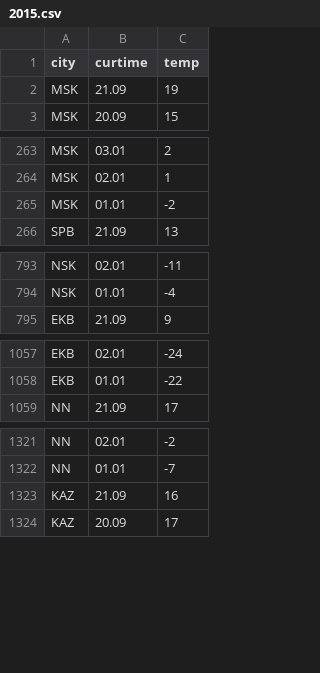
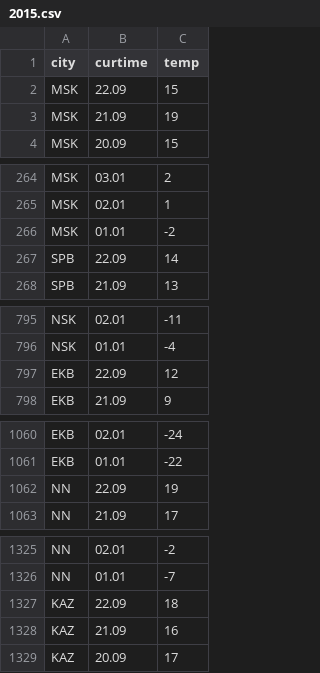
Before and after one commit to datalaboratory/weather-records, a CSV file: 2015.csv, drawn as a sheet; only a part is shown, gaps mark what is left out; the diff covers the shown part only.

Commit message:
Update data

```diff
--- a/2015.csv
+++ b/2015.csv
@@ -1,2 +1,3 @@
 city,curtime,temp
+MSK,22.09,15
 MSK,21.09,19
@@ -265,2 +266,3 @@ MSK,02.01,1
 MSK,01.01,-2
+SPB,22.09,14
 SPB,21.09,13
@@ -794,2 +796,3 @@ NSK,02.01,-11
 NSK,01.01,-4
+EKB,22.09,12
 EKB,21.09,9
@@ -1058,2 +1061,3 @@ EKB,02.01,-24
 EKB,01.01,-22
+NN,22.09,19
 NN,21.09,17
@@ -1322,2 +1326,3 @@ NN,02.01,-2
 NN,01.01,-7
+KAZ,22.09,18
 KAZ,21.09,16
```
Also changed, not shown: 8 added rows and 3 edited cells elsewhere in this file, 1 other file.
